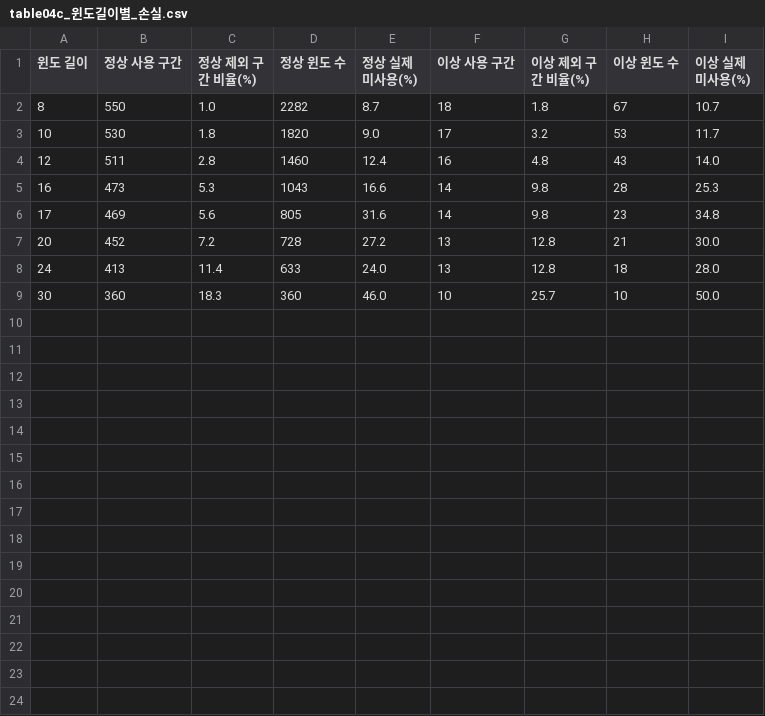
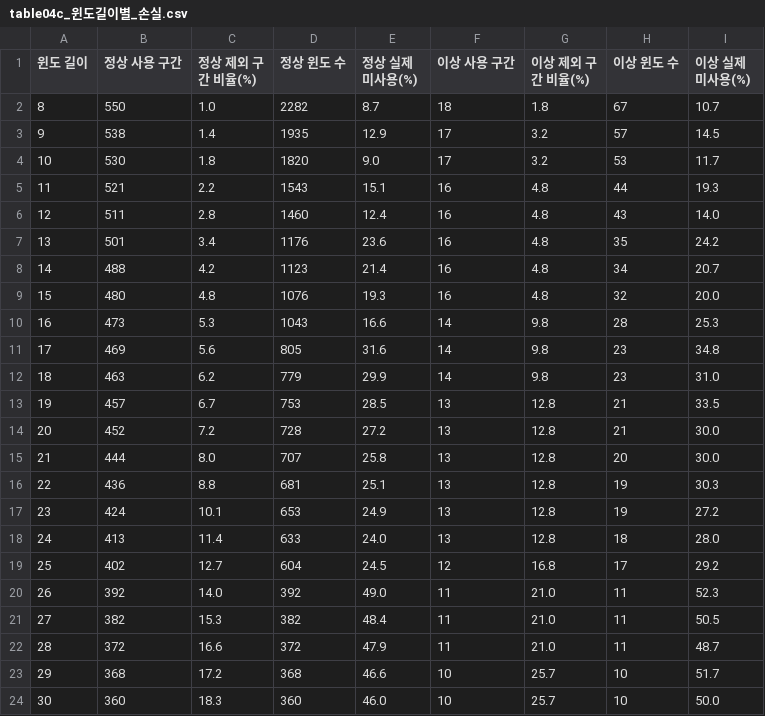
Before and after one commit to imdmin/AIdatacompetition, a CSV file: data/table04c_윈도길이별_손실.csv, drawn as a sheet; the diff names each change by its address in the sheet, - before the commit and + after, or states it on an @@ line.

```diff
--- a/data/table04c_윈도길이별_손실.csv
+++ b/data/table04c_윈도길이별_손실.csv
+row 3: 9 | 538 | 1.4 | 1935 | 12.9 | 17 | 3.2 | 57 | 14.5
+row 5: 11 | 521 | 2.2 | 1543 | 15.1 | 16 | 4.8 | 44 | 19.3
+row 7: 13 | 501 | 3.4 | 1176 | 23.6 | 16 | 4.8 | 35 | 24.2
+row 8: 14 | 488 | 4.2 | 1123 | 21.4 | 16 | 4.8 | 34 | 20.7
+row 9: 15 | 480 | 4.8 | 1076 | 19.3 | 16 | 4.8 | 32 | 20.0
+row 12: 18 | 463 | 6.2 | 779 | 29.9 | 14 | 9.8 | 23 | 31.0
+row 13: 19 | 457 | 6.7 | 753 | 28.5 | 13 | 12.8 | 21 | 33.5
+row 15: 21 | 444 | 8.0 | 707 | 25.8 | 13 | 12.8 | 20 | 30.0
+row 16: 22 | 436 | 8.8 | 681 | 25.1 | 13 | 12.8 | 19 | 30.3
+row 17: 23 | 424 | 10.1 | 653 | 24.9 | 13 | 12.8 | 19 | 27.2
+row 19: 25 | 402 | 12.7 | 604 | 24.5 | 12 | 16.8 | 17 | 29.2
+row 20: 26 | 392 | 14.0 | 392 | 49.0 | 11 | 21.0 | 11 | 52.3
+row 21: 27 | 382 | 15.3 | 382 | 48.4 | 11 | 21.0 | 11 | 50.5
+row 22: 28 | 372 | 16.6 | 372 | 47.9 | 11 | 21.0 | 11 | 48.7
+row 23: 29 | 368 | 17.2 | 368 | 46.6 | 10 | 25.7 | 10 | 51.7
```
Also changed, not shown: data/table04d_윈도길이별_위상의존성.csv, 10 other files.
